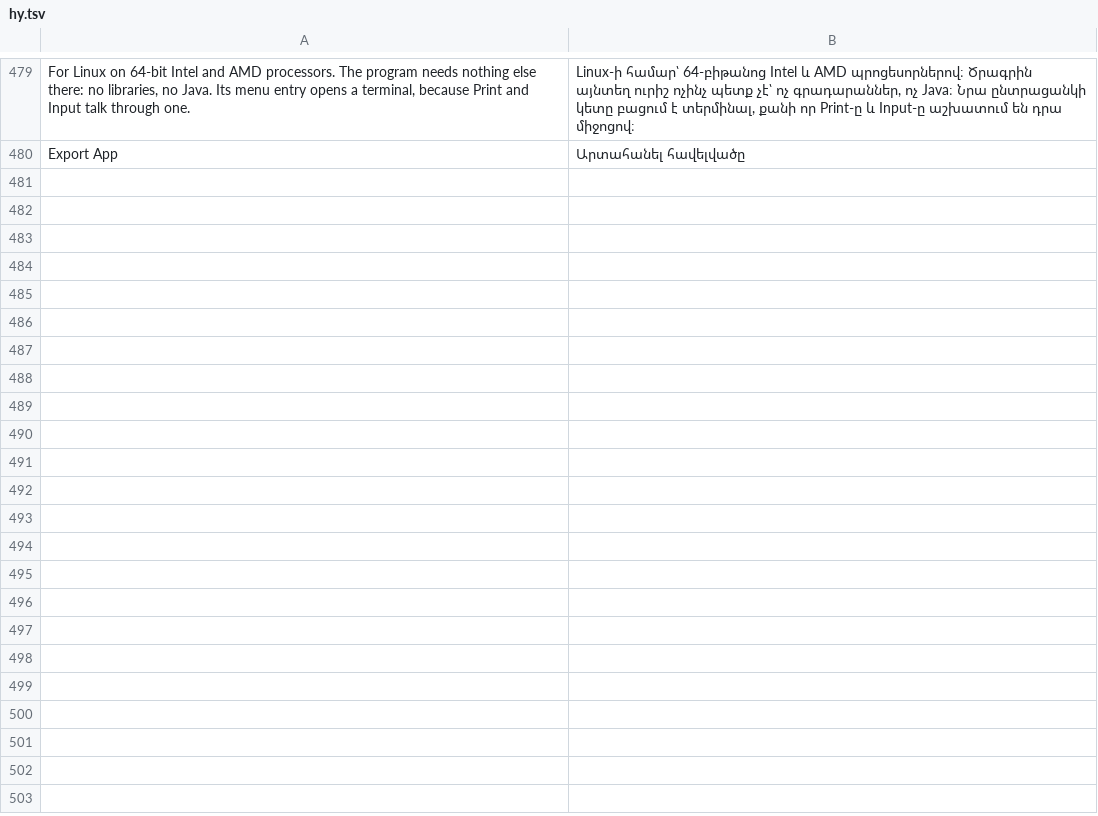
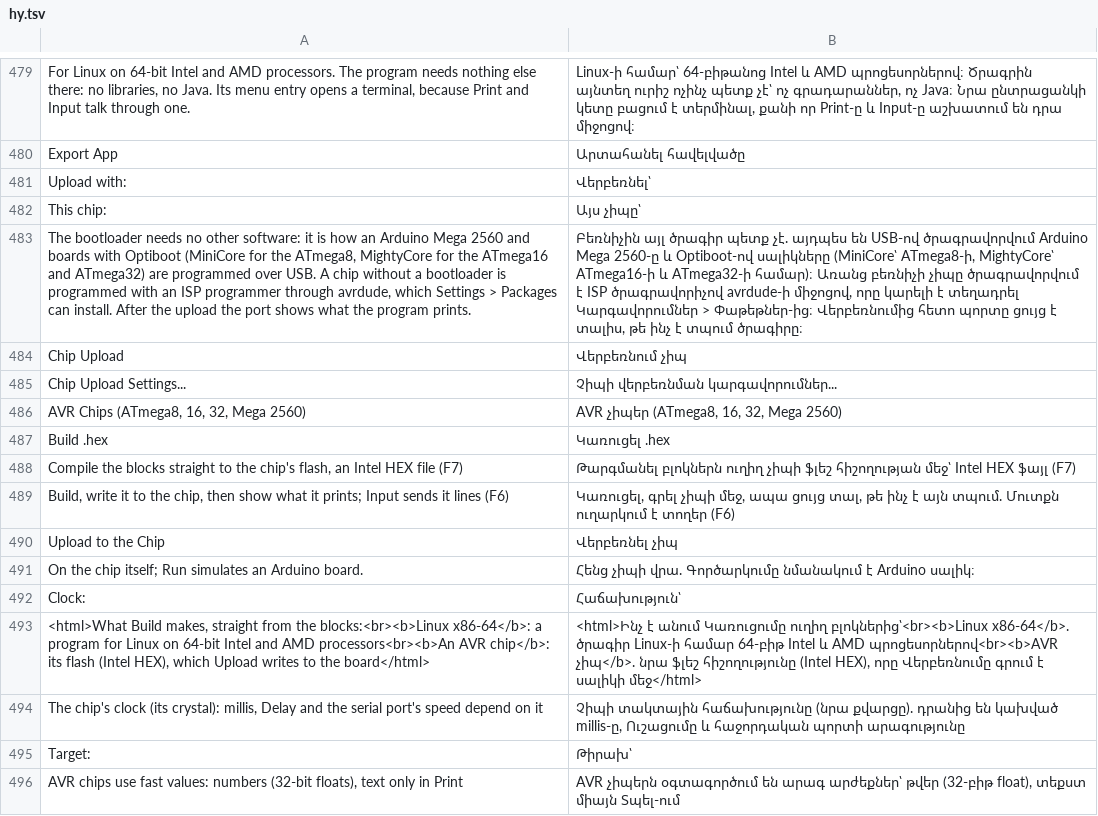
Before and after one commit to sbrutyan01/EVIA-Paradigma-Native, a TSV file: src/main/resources/evia/paradigma/i18n/hy.tsv, drawn as a sheet; only a part is shown, gaps mark what is left out; the diff names each change by its address in the sheet, - before the commit and + after, or states it on an @@ line.

```diff
--- a/src/main/resources/evia/paradigma/i18n/hy.tsv
+++ b/src/main/resources/evia/paradigma/i18n/hy.tsv
+row 481: Upload with: | Վերբեռնել՝
+row 482: This chip: | Այս չիպը՝
+row 483: The bootloader needs no other software: it is how an Arduino Mega 2560 and boards with Optiboot (MiniCore for the ATmega8, MightyCore for the ATmega16 and ATmega32) are programmed over USB. A chip without a bootloader is programmed with an ISP programmer through avrdude, which Settings > Packages can install. After the upload the port shows what the program prints. | Բեռնիչին այլ ծրագիր պետք չէ. այդպես են USB-ով ծրագրավորվում Arduino Mega 2560-ը և Optiboot-ով սալիկները (MiniCore՝ ATmega8-ի, MightyCore՝ ATmega16-ի և ATmega32-ի համար)։ Առանց բեռնիչի չիպը ծրագրավորվում է ISP ծրագրավորիչով avrdude-ի միջոցով, որը կարելի է տեղադրել Կարգավորումներ > Փաթեթներ-ից։ Վերբեռնումից հետո պորտը ցույց է տալիս, թե ինչ է տպում ծրագիրը։
+row 484: Chip Upload | Վերբեռնում չիպ
+row 485: Chip Upload Settings... | Չիպի վերբեռնման կարգավորումներ...
+row 486: AVR Chips (ATmega8, 16, 32, Mega 2560) | AVR չիպեր (ATmega8, 16, 32, Mega 2560)
+row 487: Build .hex | Կառուցել .hex
+row 488: Compile the blocks straight to the chip's flash, an Intel HEX file (F7) | Թարգմանել բլոկներն ուղիղ չիպի ֆլեշ հիշողության մեջ՝ Intel HEX ֆայլ (F7)
+row 489: Build, write it to the chip, then show what it prints; Input sends it lines (F6) | Կառուցել, գրել չիպի մեջ, ապա ցույց տալ, թե ինչ է այն տպում. Մուտքն ուղարկում է տողեր (F6)
+row 490: Upload to the Chip | Վերբեռնել չիպ
+row 491: On the chip itself; Run simulates an Arduino board. | Հենց չիպի վրա. Գործարկումը նմանակում է Arduino սալիկ։
+row 492: Clock: | Հաճախություն՝
+row 493: <html>What Build makes, straight from the blocks:<br><b>Linux x86-64</b>: a program for Linux on 64-bit Intel and AMD processors<br><b>An AVR chip</b>: its flash (Intel HEX), which Upload writes to the board</html> | <html>Ինչ է անում Կառուցումը ուղիղ բլոկներից՝<br><b>Linux x86-64</b>. ծրագիր Linux-ի համար 64-բիթ Intel և AMD պրոցեսորներով<br><b>AVR չիպ</b>. նրա ֆլեշ հիշողությունը (Intel HEX), որը Վերբեռնումը գրում է սալիկի մեջ</html>
+row 494: The chip's clock (its crystal): millis, Delay and the serial port's speed depend on it | Չիպի տակտային հաճախությունը (նրա քվարցը). դրանից են կախված millis-ը, Ուշացումը և հաջորդական պորտի արագությունը
+row 495: Target: | Թիրախ՝
+row 496: AVR chips use fast values: numbers (32-bit floats), text only in Print | AVR չիպերն օգտագործում են արագ արժեքներ՝ թվեր (32-բիթ float), տեքստ միայն Տպել-ում
```
Also changed, not shown: src/main/resources/evia/paradigma/i18n/ru.tsv, 11 other files.
